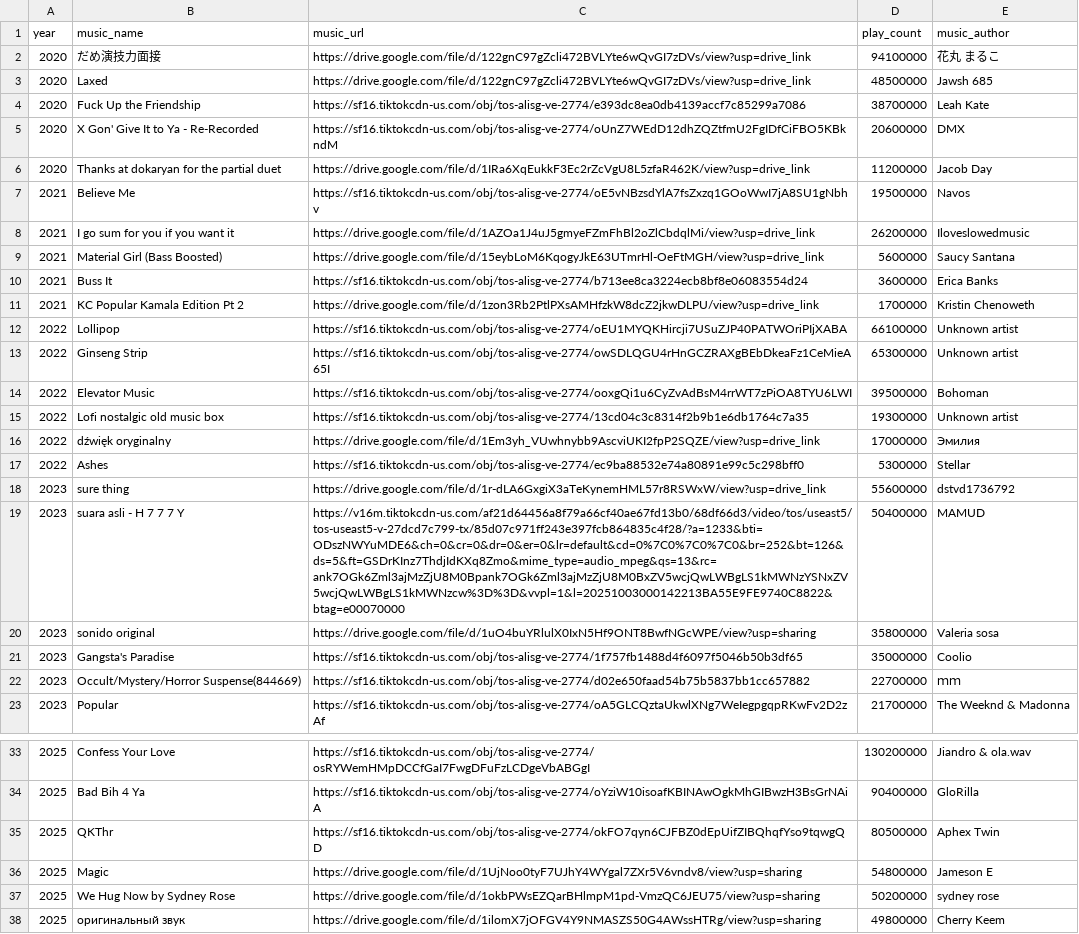
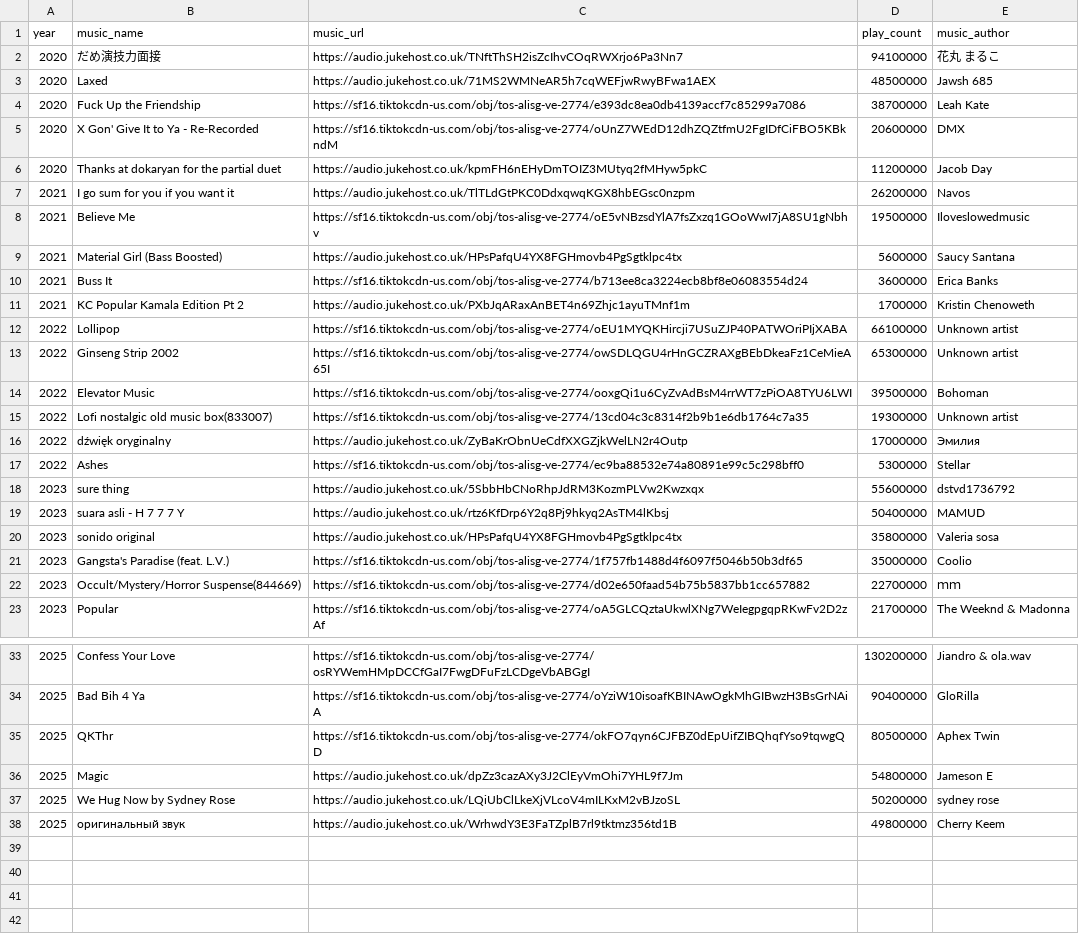
Before and after one commit to angelaqaaa/tiktok-tides, a CSV file: data/top_music.csv, drawn as a sheet; only a part is shown, gaps mark what is left out; the diff covers the shown part only.

Commit message:
Update invalid music CSV with new audio URLs.
Adjusted record ring layout so its texts no longer come with 🎵.

Added more icon to the information panel.

```diff
--- a/data/top_music.csv
+++ b/data/top_music.csv
@@ -1,22 +1,22 @@
 year,music_name,music_url,play_count,music_author
-2020,だめ演技力面接,https://drive.google.com/file/d/122gnC97gZcli472BVLYte6wQvGI7zDVs/view?usp=drive_link,94100000,花丸 まるこ
-2020,Laxed,https://drive.google.com/file/d/122gnC97gZcli472BVLYte6wQvGI7zDVs/view?usp=drive_link,48500000,Jawsh 685
+2020,だめ演技力面接,https://audio.jukehost.co.uk/TNftThSH2isZcIhvCOqRWXrjo6Pa3Nn7,94100000,花丸 まるこ
+2020,Laxed,https://audio.jukehost.co.uk/71MS2WMNeAR5h7cqWEFjwRwyBFwa1AEX,48500000,Jawsh 685
 2020,Fuck Up the Friendship,https://sf16.tiktokcdn-us.com/obj/tos-alisg-ve-2774/e393dc8ea0db4139accf7c85299a7086,38700000,Leah Kate
 2020,X Gon' Give It to Ya - Re-Recorded,https://sf16.tiktokcdn-us.com/obj/tos-alisg-ve-2774/oUnZ7WEdD12dhZQZtfmU2FgIDfCiFBO5KBkndM,20600000,DMX
-2020,Thanks at dokaryan for the partial duet,https://drive.google.com/file/d/1IRa6XqEukkF3Ec2rZcVgU8L5zfaR462K/view?usp=drive_link,11200000,Jacob Day
-2021,Believe Me,https://sf16.tiktokcdn-us.com/obj/tos-alisg-ve-2774/oE5vNBzsdYlA7fsZxzq1GOoWwI7jA8SU1gNbhv,19500000,Navos
-2021,I go sum for you if you want it,https://drive.google.com/file/d/1AZOa1J4uJ5gmyeFZmFhBl2oZlCbdqlMi/view?usp=drive_link,26200000,Iloveslowedmusic
-2021,Material Girl (Bass Boosted),https://drive.google.com/file/d/15eybLoM6KqogyJkE63UTmrHl-OeFtMGH/view?usp=drive_link,5600000,Saucy Santana
+2020,Thanks at dokaryan for the partial duet,https://audio.jukehost.co.uk/kpmFH6nEHyDmTOIZ3MUtyq2fMHyw5pkC,11200000,Jacob Day
+2021,I go sum for you if you want it,https://audio.jukehost.co.uk/TlTLdGtPKC0DdxqwqKGX8hbEGsc0nzpm,26200000,Navos
+2021,Believe Me,https://sf16.tiktokcdn-us.com/obj/tos-alisg-ve-2774/oE5vNBzsdYlA7fsZxzq1GOoWwI7jA8SU1gNbhv,19500000,Iloveslowedmusic
+2021,Material Girl (Bass Boosted),https://audio.jukehost.co.uk/HPsPafqU4YX8FGHmovb4PgSgtklpc4tx,5600000,Saucy Santana
 2021,Buss It,https://sf16.tiktokcdn-us.com/obj/tos-alisg-ve-2774/b713ee8ca3224ecb8bf8e06083554d24,3600000,Erica Banks
-2021,KC Popular Kamala Edition Pt 2,https://drive.google.com/file/d/1zon3Rb2PtlPXsAMHfzkW8dcZ2jkwDLPU/view?usp=drive_link,1700000,Kristin Chenoweth
+2021,KC Popular Kamala Edition Pt 2,https://audio.jukehost.co.uk/PXbJqARaxAnBET4n69Zhjc1ayuTMnf1m,1700000,Kristin Chenoweth
 2022,Lollipop,https://sf16.tiktokcdn-us.com/obj/tos-alisg-ve-2774/oEU1MYQKHircji7USuZJP40PATWOriPIjXABA,66100000,Unknown artist
-2022,Ginseng Strip,https://sf16.tiktokcdn-us.com/obj/tos-alisg-ve-2774/owSDLQGU4rHnGCZRAXgBEbDkeaFz1CeMieA65I,65300000,Unknown artist
+2022,Ginseng Strip 2002,https://sf16.tiktokcdn-us.com/obj/tos-alisg-ve-2774/owSDLQGU4rHnGCZRAXgBEbDkeaFz1CeMieA65I,65300000,Unknown artist
 2022,Elevator Music,https://sf16.tiktokcdn-us.com/obj/tos-alisg-ve-2774/ooxgQi1u6CyZvAdBsM4rrWT7zPiOA8TYU6LWI,39500000,Bohoman
-2022,Lofi nostalgic old music box,https://sf16.tiktokcdn-us.com/obj/tos-alisg-ve-2774/13cd04c3c8314f2b9b1e6db1764c7a35,19300000,Unknown artist
-2022,dźwięk oryginalny,https://drive.google.com/file/d/1Em3yh_VUwhnybb9AscviUKI2fpP2SQZE/view?usp=drive_link,17000000,Эмилия
+2022,Lofi nostalgic old music box(833007),https://sf16.tiktokcdn-us.com/obj/tos-alisg-ve-2774/13cd04c3c8314f2b9b1e6db1764c7a35,19300000,Unknown artist
+2022,dźwięk oryginalny,https://audio.jukehost.co.uk/ZyBaKrObnUeCdfXXGZjkWelLN2r4Outp,17000000,Эмилия
 2022,Ashes,https://sf16.tiktokcdn-us.com/obj/tos-alisg-ve-2774/ec9ba88532e74a80891e99c5c298bff0,5300000,Stellar
-2023,sure thing,https://drive.google.com/file/d/1r-dLA6GxgiX3aTeKynemHML57r8RSWxW/view?usp=drive_link,55600000,dstvd1736792
-2023,suara asli - H 7 7 7 Y,https://v16m.tiktokcdn-us.com/af21d64456a8f79a66cf40ae67fd13b0/68df66d3/video/tos/useast5/tos-useast5-v-27dcd7c799-tx/85d07c971ff243e397fcb864835c4f28/?a=1233&bti=ODszNWYuMDE6&ch=0&cr=0&dr=0&er=0&lr=default&cd=0%7C0%7C0%7C0&br=252&bt=126&ds=5&ft=GSDrKInz7ThdjIdKXq8Zmo&mime_type=audio_mpeg&qs=13&rc=ank7OGk6Zml3ajMzZjU8M0Bpank7OGk6Zml3ajMzZjU8M0BxZV5wcjQwLWBgLS1kMWNzYSNxZV5wcjQwLWBgLS1kMWNzcw%3D%3D&vvpl=1&l=20251003000142213BA55E9FE9740C8822&btag=e00070000,50400000,MAMUD
-2023,sonido original,https://drive.google.com/file/d/1uO4buYRlulX0IxN5Hf9ONT8BwfNGcWPE/view?usp=sharing,35800000,Valeria sosa
-2023,Gangsta's Paradise,https://sf16.tiktokcdn-us.com/obj/tos-alisg-ve-2774/1f757fb1488d4f6097f5046b50b3df65,35000000,Coolio
+2023,sure thing,https://audio.jukehost.co.uk/5SbbHbCNoRhpJdRM3KozmPLVw2Kwzxqx,55600000,dstvd1736792
+2023,suara asli - H 7 7 7 Y,https://audio.jukehost.co.uk/rtz6KfDrp6Y2q8Pj9hkyq2AsTM4lKbsj,50400000,MAMUD
+2023,sonido original,https://audio.jukehost.co.uk/HPsPafqU4YX8FGHmovb4PgSgtklpc4tx,35800000,Valeria sosa
+2023,Gangsta's Paradise (feat. L.V.),https://sf16.tiktokcdn-us.com/obj/tos-alisg-ve-2774/1f757fb1488d4f6097f5046b50b3df65,35000000,Coolio
 2023,Occult/Mystery/Horror Suspense(844669),https://sf16.tiktokcdn-us.com/obj/tos-alisg-ve-2774/d02e650faad54b75b5837bb1cc657882,22700000,ｍｍ
@@ -35,4 +35,4 @@ year,music_name,music_url,play_count,music_author
 2025,QKThr,https://sf16.tiktokcdn-us.com/obj/tos-alisg-ve-2774/okFO7qyn6CJFBZ0dEpUifZIBQhqfYso9tqwgQD,80500000,Aphex Twin
-2025,Magic,https://drive.google.com/file/d/1UjNoo0tyF7UJhY4WYgal7ZXr5V6vndv8/view?usp=sharing,54800000,Jameson E
-2025,We Hug Now by Sydney Rose,https://drive.google.com/file/d/1okbPWsEZQarBHlmpM1pd-VmzQC6JEU75/view?usp=sharing,50200000,sydney rose
-2025,оригинальный звук,https://drive.google.com/file/d/1ilomX7jOFGV4Y9NMASZS50G4AWssHTRg/view?usp=sharing,49800000,Cherry Keem
+2025,Magic,https://audio.jukehost.co.uk/dpZz3cazAXy3J2ClEyVmOhi7YHL9f7Jm,54800000,Jameson E
+2025,We Hug Now by Sydney Rose,https://audio.jukehost.co.uk/LQiUbClLkeXjVLcoV4mILKxM2vBJzoSL,50200000,sydney rose
+2025,оригинальный звук,https://audio.jukehost.co.uk/WrhwdY3E3FaTZplB7rl9tktmz356td1B,49800000,Cherry Keem
```
Also changed, not shown: 1 edited cell elsewhere in this file, 1 other file.
